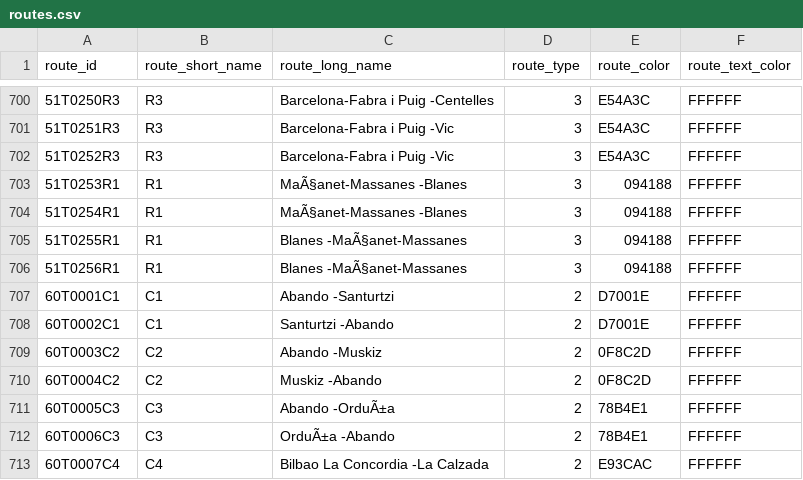
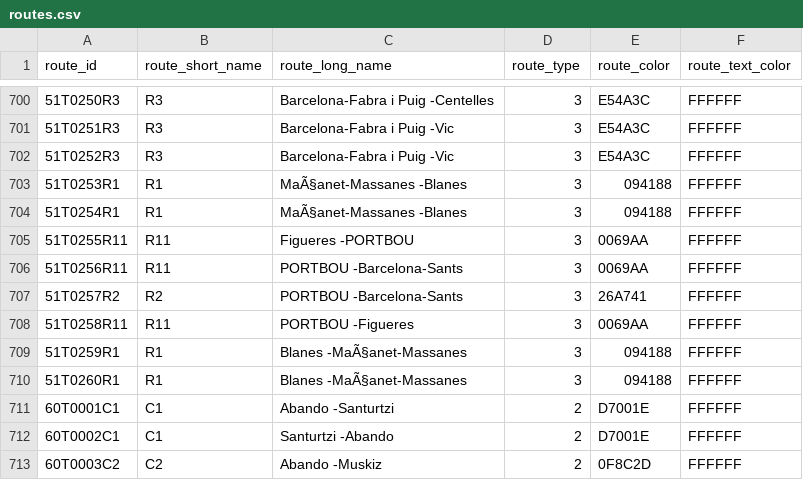
Before and after one commit to WireNext/cercaniasgtfs, a CSV file: data_csv/routes.csv, drawn as a sheet; only a part is shown, gaps mark what is left out; the shorter side is filled out with more unchanged rows.

```diff
--- a/data_csv/routes.csv
+++ b/data_csv/routes.csv
@@ -704,4 +704,8 @@ route_id,route_short_name,route_long_name,route_type,route_color,route_text_colo
 51T0254R1  ,R1  ,MaÃ§anet-Massanes                        -Blanes                                  ,3,094188,FFFFFF
-51T0255R1  ,R1  ,Blanes                                  -MaÃ§anet-Massanes                        ,3,094188,FFFFFF
-51T0256R1  ,R1  ,Blanes                                  -MaÃ§anet-Massanes                        ,3,094188,FFFFFF
+51T0255R11 ,R11 ,Figueres                                -PORTBOU                                 ,3,0069AA,FFFFFF
+51T0256R11 ,R11 ,PORTBOU                                 -Barcelona-Sants                         ,3,0069AA,FFFFFF
+51T0257R2  ,R2  ,PORTBOU                                 -Barcelona-Sants                         ,3,26A741,FFFFFF
+51T0258R11 ,R11 ,PORTBOU                                 -Figueres                                ,3,0069AA,FFFFFF
+51T0259R1  ,R1  ,Blanes                                  -MaÃ§anet-Massanes                        ,3,094188,FFFFFF
+51T0260R1  ,R1  ,Blanes                                  -MaÃ§anet-Massanes                        ,3,094188,FFFFFF
 60T0001C1  ,C1  ,Abando                                  -Santurtzi                               ,2,D7001E,FFFFFF
```
Also changed, not shown: data_csv/calendar.csv.
